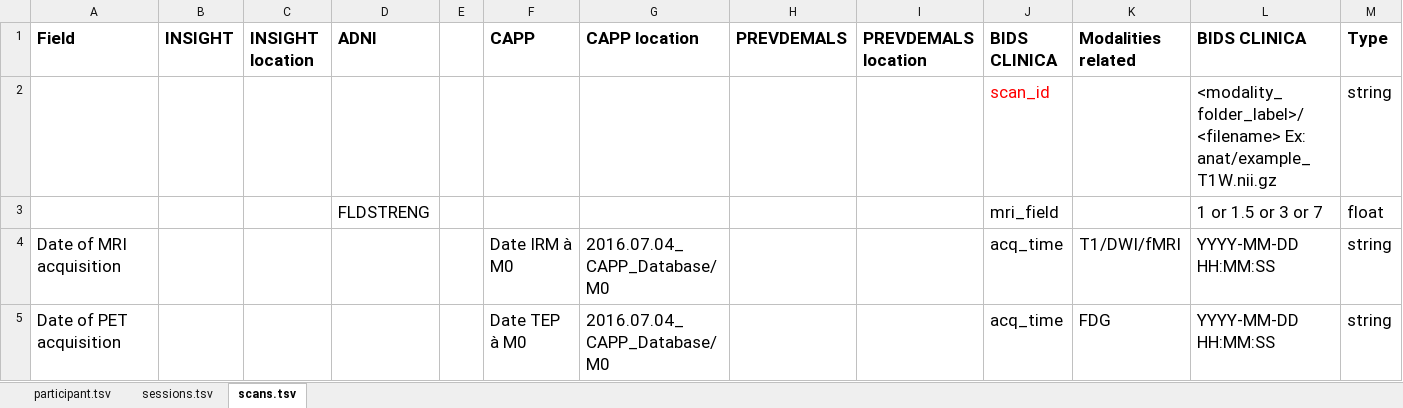
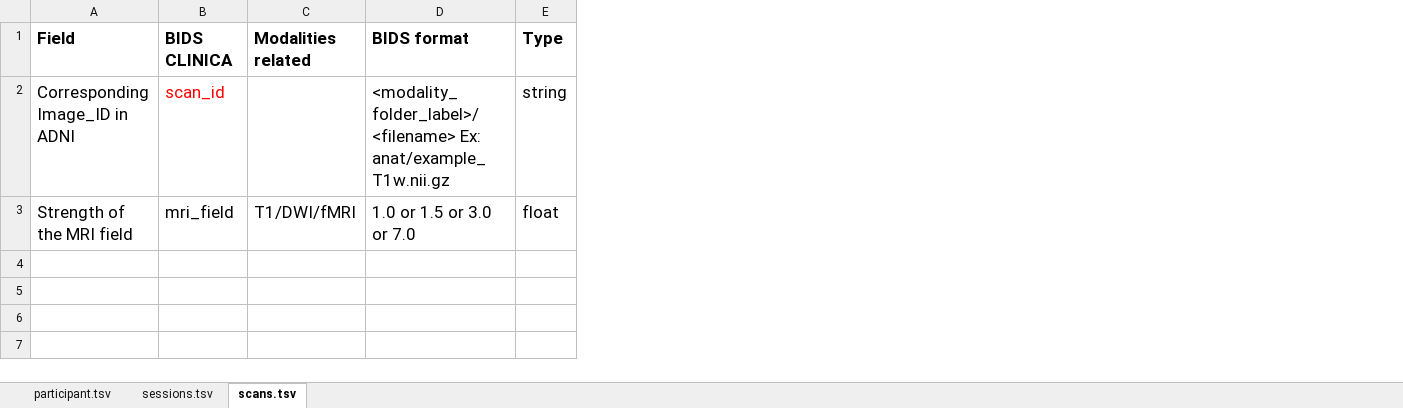
Before and after one commit to aramis-lab/clinica, an Excel workbook: clinica/iotools/data/clinical_specifications_adni.xlsx, sheet scans.tsv, drawn as a sheet; values as stored, in another font and other column widths than the file's, no borders; removed rows and columns are numbered as before the commit, all else as after; the diff names each change by its address in the sheet, - before the commit and + after, or states it on an @@ line.

Commit message:
Bugfix and improve documentation (#181)
* Avoid bug with non string concatenation

* Fix missing fields in participants.tsv tab

* Clean scans.tsv tabs

* Add information to scan-level TSV files

* Add precision on ADNI downloading

* Transform errors in warning when image is missing in conversion_info

```diff
--- a/clinica/iotools/data/clinical_specifications_adni.xlsx (sheet scans.tsv)
+++ b/clinica/iotools/data/clinical_specifications_adni.xlsx (sheet scans.tsv)
-column B (INSIGHT), empty
-column C (INSIGHT location), empty
-column D (ADNI), row 3: FLDSTRENG
-column E, empty
-column F (CAPP), empty
-column G (CAPP location), empty
-column H (PREVDEMALS), empty
-column I (PREVDEMALS location), empty
-column L (BIDS CLINICA), rows 2-3: <modality_folder_label>/<filename> Ex: anat/example_T1W.nii.gz | 1 or 1.5 or 3 or 7
+column D (BIDS format), rows 2-3: <modality_folder_label>/<filename> Ex: anat/example_T1w.nii.gz | 1.0 or 1.5 or 3.0 or 7.0
-A2 (Field): (empty)
+A2 (Field): Corresponding Image_ID in ADNI
-A3 (Field): (empty)
+A3 (Field): Strength of the MRI field
-C3 (Modalities related): (empty)
+C3 (Modalities related): T1/DWI/fMRI
-row 4: Date of MRI acquisition |  |  |  |  | Date IRM à M0 | 2016.07.04_CAPP_Database/M0 |  |  | acq_time | T1/DWI/fMRI | YYYY-MM-DD HH:MM:SS | string
-row 5: Date of PET acquisition |  |  |  |  | Date TEP à M0 | 2016.07.04_CAPP_Database/M0 |  |  | acq_time | FDG | YYYY-MM-DD HH:MM:SS | string
```
Also changed, not shown: sheet participant.tsv, 5 other files.
